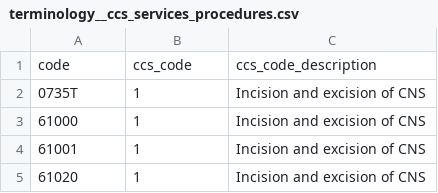
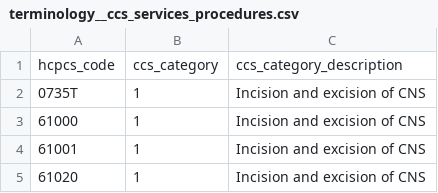
Before and after one commit to tuva-health/tuva, a CSV file: seeds/terminology/terminology__ccs_services_procedures.csv, drawn as a sheet; only a part is shown.

```diff
--- a/seeds/terminology/terminology__ccs_services_procedures.csv
+++ b/seeds/terminology/terminology__ccs_services_procedures.csv
@@ -1,2 +1,2 @@
-code,ccs_code,ccs_code_description
+hcpcs_code,ccs_category,ccs_category_description
 0735T,1,Incision and excision of CNS
```
Also changed, not shown: seeds/value_sets/claims_preprocessing/claims_preprocessing__service_category_seed.csv, 57 other files.
